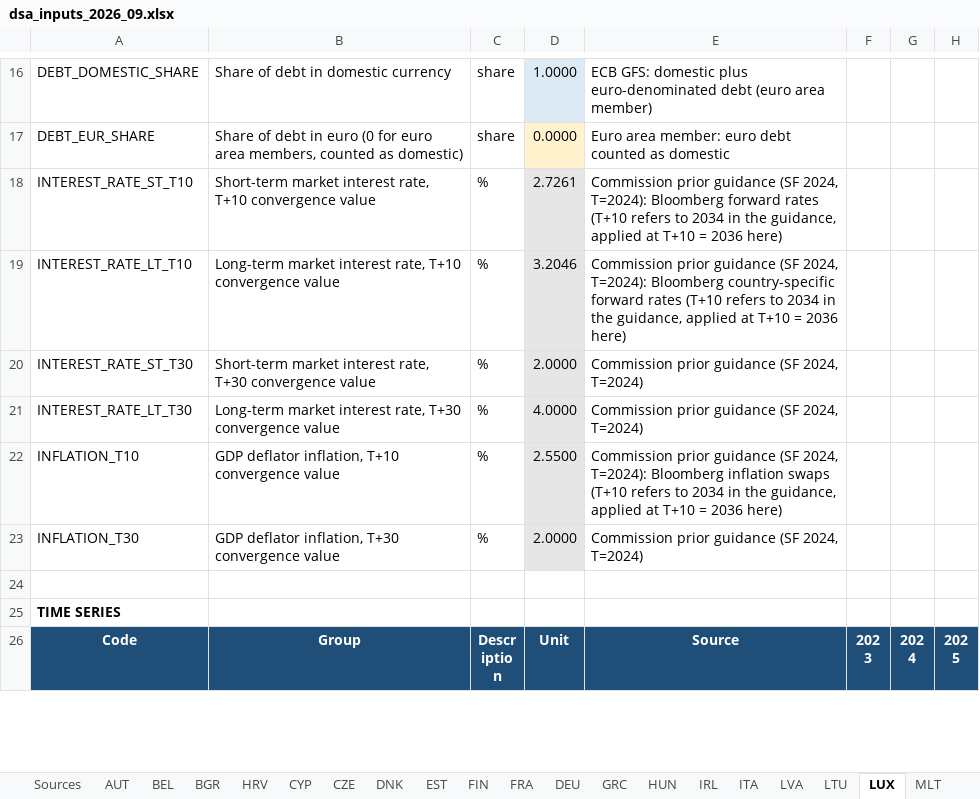
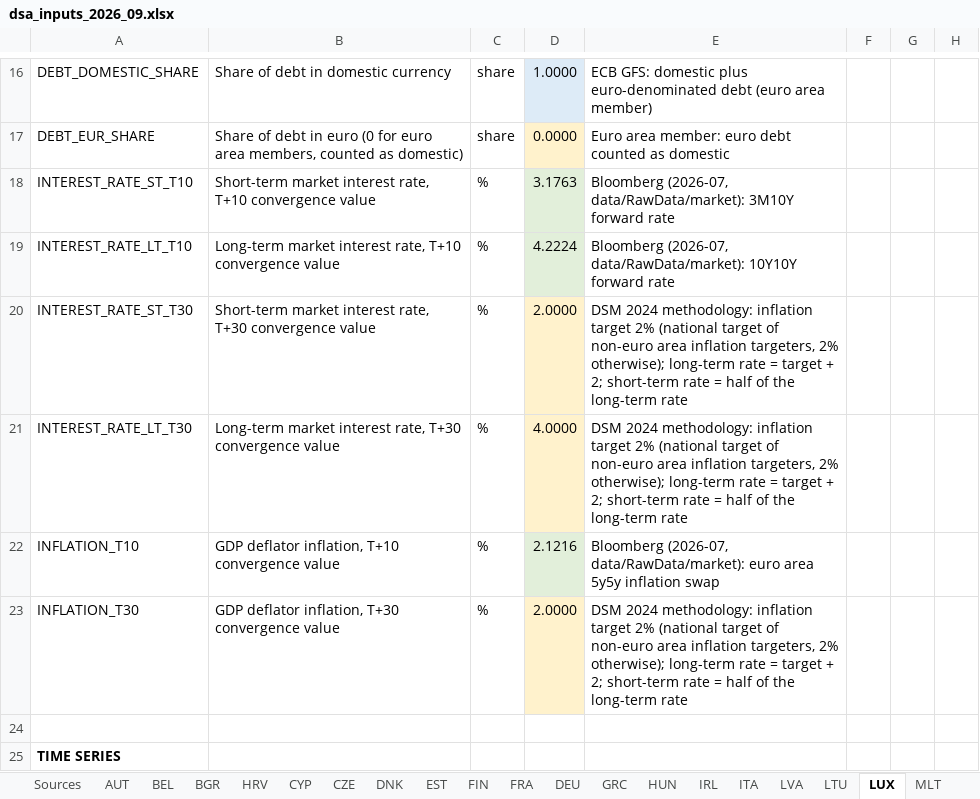
Before and after one commit to lennardwelslau/eu-debt-sustainability-analysis, an Excel workbook: data/InputData/dsa_inputs_2026_09.xlsx, sheet LUX, drawn as a sheet; only a part is shown, gaps mark what is left out; the shorter side is filled out with more unchanged rows; values as stored, in another font and other column widths than the file's, no borders; the diff names each change by its address in the sheet, - before the commit and + after, or states it on an @@ line.

```diff
--- a/data/InputData/dsa_inputs_2026_09.xlsx (sheet LUX)
+++ b/data/InputData/dsa_inputs_2026_09.xlsx (sheet LUX)
-D18: 2.7261
+D18: 3.1763
-E18: Commission prior guidance (SF 2024, T=2024): Bloomberg forward rates (T+10 refers to 2034 in the guidance, applied at T+10 = 2036 here)
+E18: Bloomberg (2026-07, data/RawData/market): 3M10Y forward rate
-D19: 3.2046
+D19: 4.2224
-E19: Commission prior guidance (SF 2024, T=2024): Bloomberg country-specific forward rates (T+10 refers to 2034 in the guidance, applied at T+10 = 2036 here)
+E19: Bloomberg (2026-07, data/RawData/market): 10Y10Y forward rate
-D20:D21 fill: #E7E6E6
+D20:D21 fill: #FFF2CC
-E20:E21: Commission prior guidance (SF 2024, T=2024)
+E20:E21: DSM 2024 methodology: inflation target 2% (national target of non-euro area inflation targeters, 2% otherwise); long-term rate = target + 2; short-term rate = half of the long-term rate
-D22: 2.5500
+D22: 2.1216
-E22: Commission prior guidance (SF 2024, T=2024): Bloomberg inflation swaps (T+10 refers to 2034 in the guidance, applied at T+10 = 2036 here)
+E22: Bloomberg (2026-07, data/RawData/market): euro area 5y5y inflation swap
-D23 fill: #E7E6E6
+D23 fill: #FFF2CC
-E23: Commission prior guidance (SF 2024, T=2024)
+E23: DSM 2024 methodology: inflation target 2% (national target of non-euro area inflation targeters, 2% otherwise); long-term rate = target + 2; short-term rate = half of the long-term rate
```
Also changed, not shown: sheet Overview, sheet NLD, sheet HUN, sheet LVA, sheet HRV, sheet SVK, 23 more sheets, output/example_folder/results_4y.xlsx, 37 other files.
